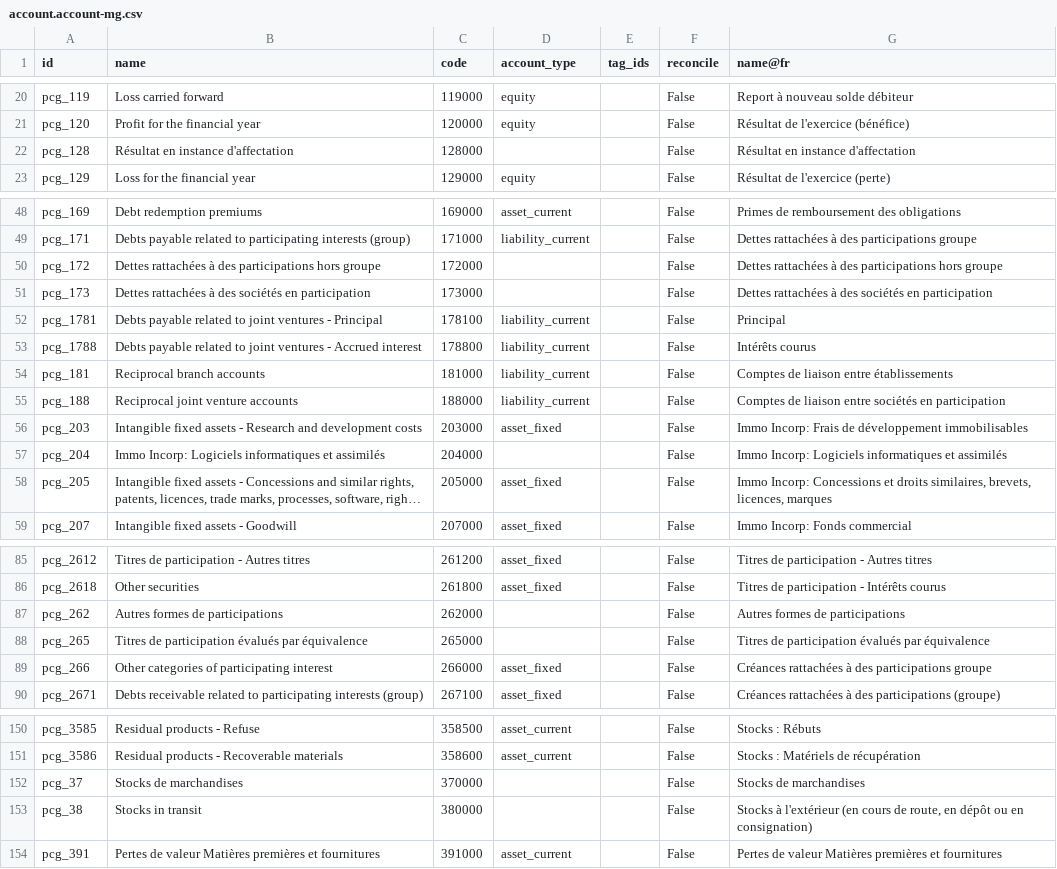
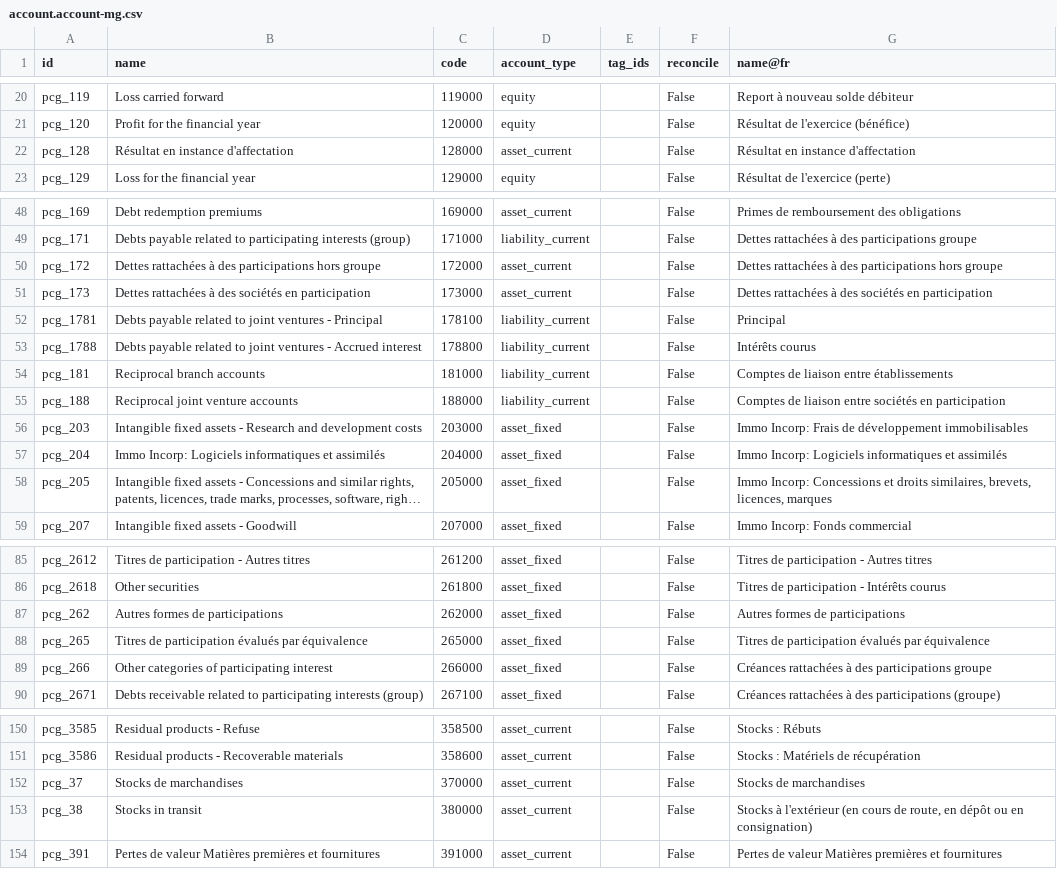
Before and after one commit to fredericramanda/odoomg, a CSV file: l10n_mg/data/template/account.account-mg.csv, drawn as a sheet; only a part is shown, gaps mark what is left out; long unchanged cells end in …; the diff covers the shown part only; the diff names each change by its address in the sheet, - before the commit and + after, or states it on an @@ line.

```diff
--- a/l10n_mg/data/template/account.account-mg.csv
+++ b/l10n_mg/data/template/account.account-mg.csv
-D22 (account_type): (empty)
+D22 (account_type): asset_current
-D50:D51 (account_type): (empty)
+D50:D51 (account_type): asset_current
-D57 (account_type): (empty)
+D57 (account_type): asset_fixed
-D87:D88 (account_type): (empty)
+D87:D88 (account_type): asset_fixed
-D152:D153 (account_type): (empty)
+D152:D153 (account_type): asset_current
```
Also changed, not shown: 22 edited cells elsewhere in this file, l10n_mg/data/template/account.fiscal.position-mg.csv, l10n_mg/data/template/account.tax-mg.csv.
